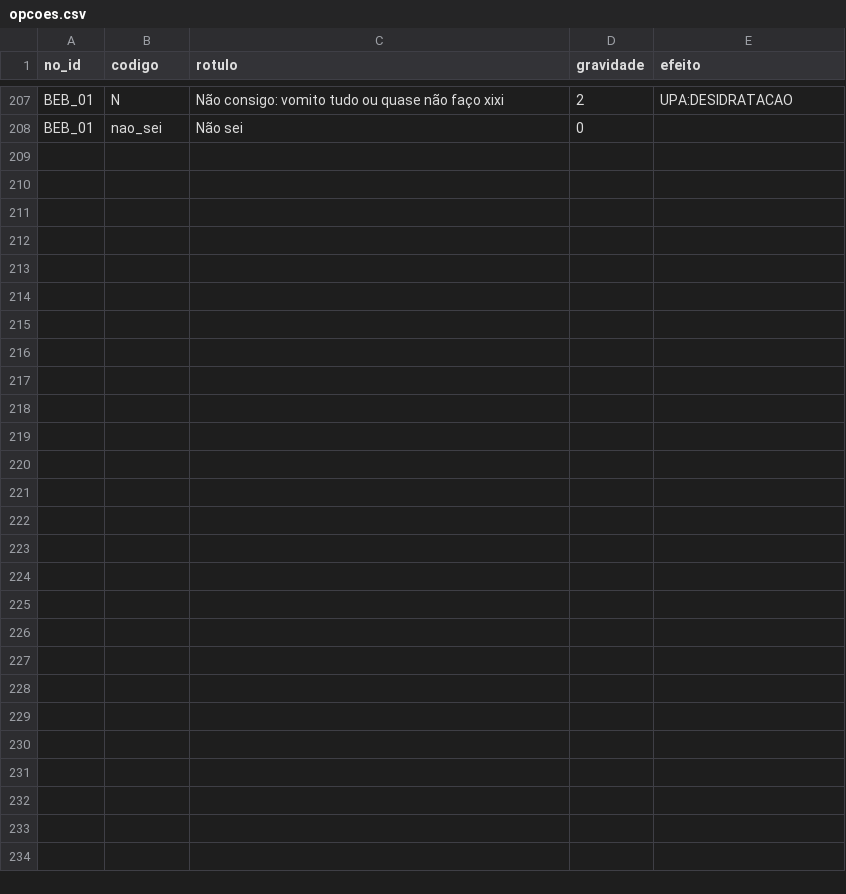
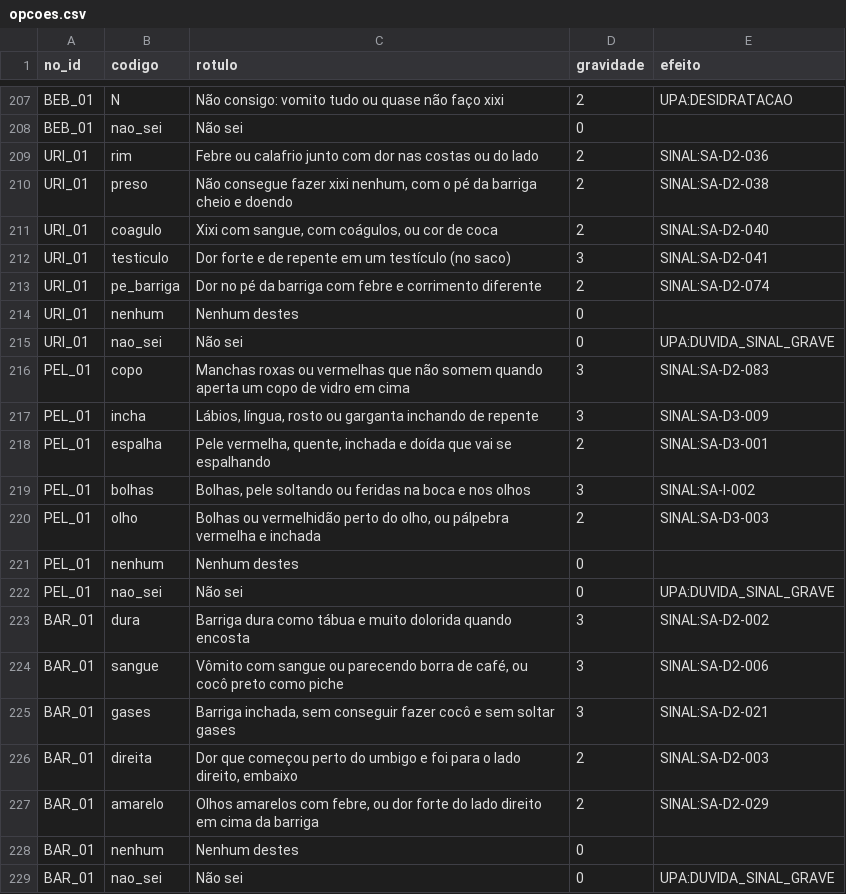
Before and after one commit to Gabriell230G/Tami, a CSV file: app/src/main/resources/roteiros/opcoes.csv, drawn as a sheet; only a part is shown, gaps mark what is left out.

```diff
--- a/app/src/main/resources/roteiros/opcoes.csv
+++ b/app/src/main/resources/roteiros/opcoes.csv
@@ -208 +208,22 @@ BEB_01;N;Não consigo: vomito tudo ou quase não faço xixi;2;UPA:DESIDRATACAO
 BEB_01;nao_sei;Não sei;0;
+URI_01;rim;Febre ou calafrio junto com dor nas costas ou do lado;2;SINAL:SA-D2-036
+URI_01;preso;Não consegue fazer xixi nenhum, com o pé da barriga cheio e doendo;2;SINAL:SA-D2-038
+URI_01;coagulo;Xixi com sangue, com coágulos, ou cor de coca;2;SINAL:SA-D2-040
+URI_01;testiculo;Dor forte e de repente em um testículo (no saco);3;SINAL:SA-D2-041
+URI_01;pe_barriga;Dor no pé da barriga com febre e corrimento diferente;2;SINAL:SA-D2-074
+URI_01;nenhum;Nenhum destes;0;
+URI_01;nao_sei;Não sei;0;UPA:DUVIDA_SINAL_GRAVE
+PEL_01;copo;Manchas roxas ou vermelhas que não somem quando aperta um copo de vidro em cima;3;SINAL:SA-D2-083
+PEL_01;incha;Lábios, língua, rosto ou garganta inchando de repente;3;SINAL:SA-D3-009
+PEL_01;espalha;Pele vermelha, quente, inchada e doída que vai se espalhando;2;SINAL:SA-D3-001
+PEL_01;bolhas;Bolhas, pele soltando ou feridas na boca e nos olhos;3;SINAL:SA-I-002
+PEL_01;olho;Bolhas ou vermelhidão perto do olho, ou pálpebra vermelha e inchada;2;SINAL:SA-D3-003
+PEL_01;nenhum;Nenhum destes;0;
+PEL_01;nao_sei;Não sei;0;UPA:DUVIDA_SINAL_GRAVE
+BAR_01;dura;Barriga dura como tábua e muito dolorida quando encosta;3;SINAL:SA-D2-002
+BAR_01;sangue;Vômito com sangue ou parecendo borra de café, ou cocô preto como piche;3;SINAL:SA-D2-006
+BAR_01;gases;Barriga inchada, sem conseguir fazer cocô e sem soltar gases;3;SINAL:SA-D2-021
+BAR_01;direita;Dor que começou perto do umbigo e foi para o lado direito, embaixo;2;SINAL:SA-D2-003
+BAR_01;amarelo;Olhos amarelos com febre, ou dor forte do lado direito em cima da barriga;2;SINAL:SA-D2-029
+BAR_01;nenhum;Nenhum destes;0;
+BAR_01;nao_sei;Não sei;0;UPA:DUVIDA_SINAL_GRAVE
```
Also changed, not shown: app/src/main/resources/roteiros/nos.csv, app/src/main/resources/roteiros/textos_tami.csv, 22 other files.
